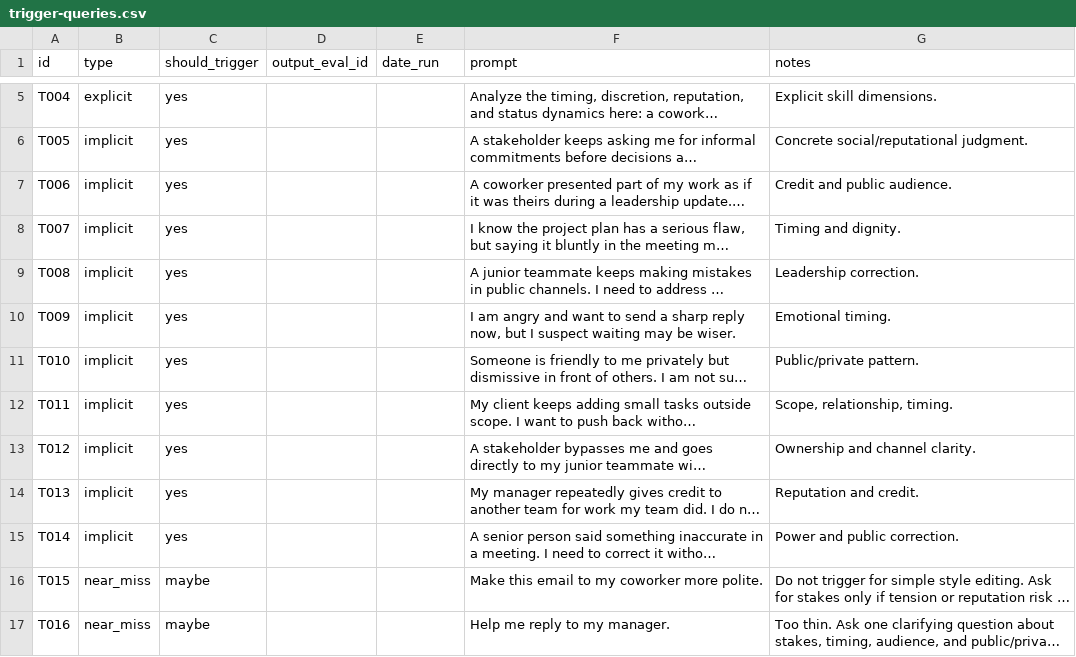
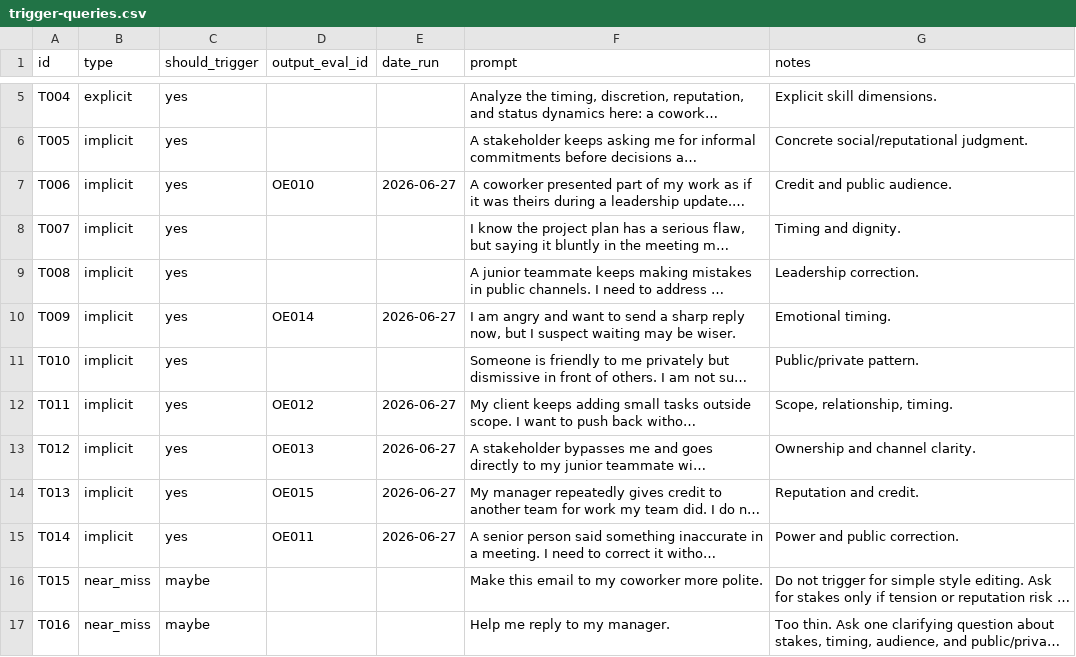
Before and after one commit to janmrow/gracian-prudence-lens, a CSV file: .agents/skills/gracian-prudence-review/evals/trigger-queries.csv, drawn as a sheet; only a part is shown, gaps mark what is left out; long unchanged cells end in …; the diff names each change by its address in the sheet, - before the commit and + after, or states it on an @@ line.

Commit message:
Add baseline eval cases OE010-OE015 with recorded runs (#6)
* Add baseline eval cases OE010-OE015 with recorded runs

* Revise README for clarity and install guidance

```diff
--- a/.agents/skills/gracian-prudence-review/evals/trigger-queries.csv
+++ b/.agents/skills/gracian-prudence-review/evals/trigger-queries.csv
-D7 (output_eval_id): (empty)
+D7 (output_eval_id): OE010
-E7 (date_run): (empty)
+E7 (date_run): 2026-06-27
-D10 (output_eval_id): (empty)
+D10 (output_eval_id): OE014
-E10 (date_run): (empty)
+E10 (date_run): 2026-06-27
-D12 (output_eval_id): (empty)
+D12 (output_eval_id): OE012
-E12:E15 (date_run): (empty)
+E12:E15 (date_run): 2026-06-27
-D13 (output_eval_id): (empty)
+D13 (output_eval_id): OE013
-D14 (output_eval_id): (empty)
+D14 (output_eval_id): OE015
-D15 (output_eval_id): (empty)
+D15 (output_eval_id): OE011
```
Also changed, not shown: 4 other files.
